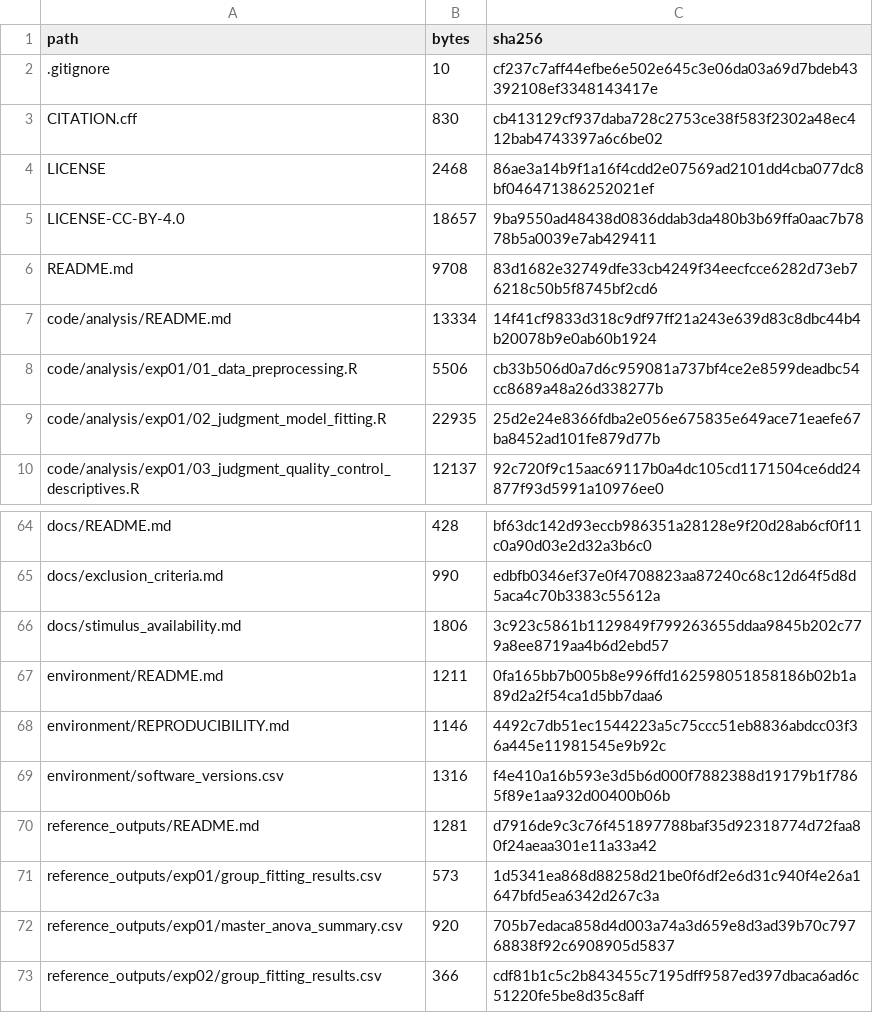
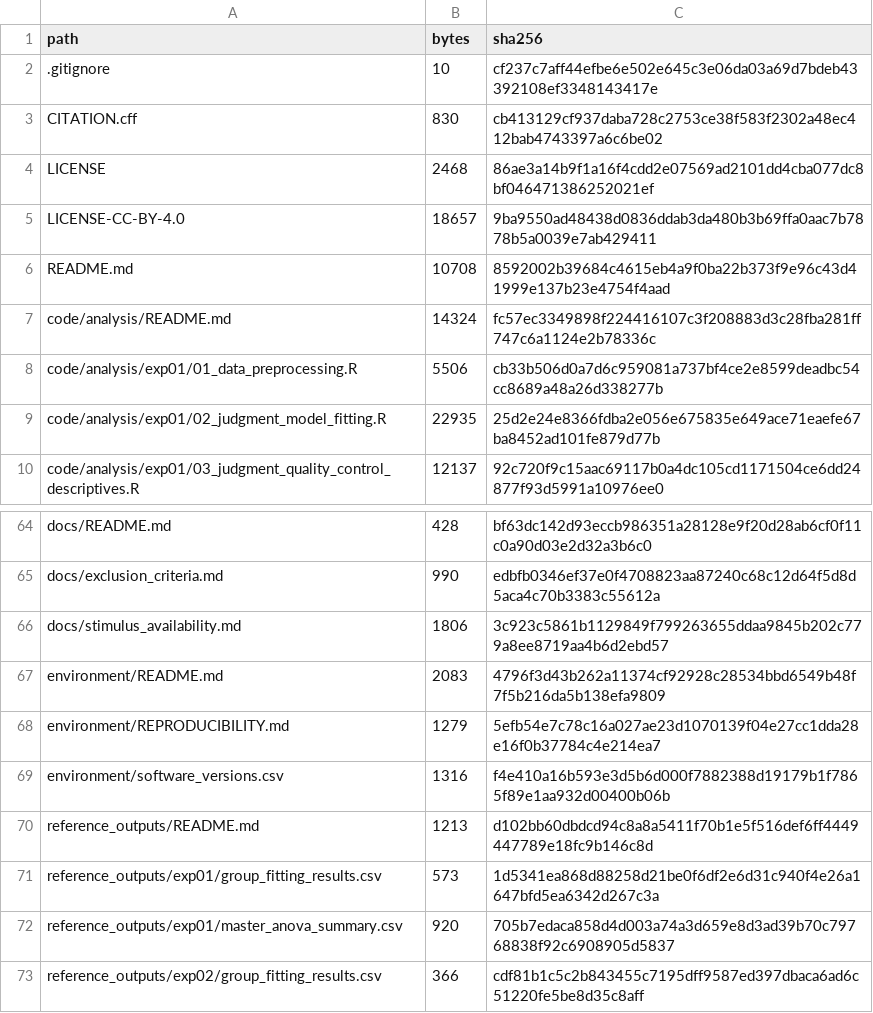
Before and after one commit to xueli07/Judgment_Emotion_CP, a CSV file: MANIFEST.csv, drawn as a sheet; only a part is shown, gaps mark what is left out.

```diff
--- a/MANIFEST.csv
+++ b/MANIFEST.csv
@@ -5,4 +5,4 @@
 "LICENSE-CC-BY-4.0","18657","9ba9550ad48438d0836ddab3da480b3b69ffa0aac7b7878b5a0039e7ab429411"
-"README.md","9708","83d1682e32749dfe33cb4249f34eecfcce6282d73eb76218c50b5f8745bf2cd6"
-"code/analysis/README.md","13334","14f41cf9833d318c9df97ff21a243e639d83c8dbc44b4b20078b9e0ab60b1924"
+"README.md","10708","8592002b39684c4615eb4a9f0ba22b373f9e96c43d41999e137b23e4754f4aad"
+"code/analysis/README.md","14324","fc57ec3349898f224416107c3f208883d3c28fba281ff747c6a1124e2b78336c"
 "code/analysis/exp01/01_data_preprocessing.R","5506","cb33b506d0a7d6c959081a737bf4ce2e8599deadbc54cc8689a48a26d338277b"
@@ -66,6 +66,6 @@
 "docs/stimulus_availability.md","1806","3c923c5861b1129849f799263655ddaa9845b202c779a8ee8719aa4b6d2ebd57"
-"environment/README.md","1211","0fa165bb7b005b8e996ffd162598051858186b02b1a89d2a2f54ca1d5bb7daa6"
-"environment/REPRODUCIBILITY.md","1146","4492c7db51ec1544223a5c75ccc51eb8836abdcc03f36a445e11981545e9b92c"
+"environment/README.md","2083","4796f3d43b262a11374cf92928c28534bbd6549b48f7f5b216da5b138efa9809"
+"environment/REPRODUCIBILITY.md","1279","5efb54e7c78c16a027ae23d1070139f04e27cc1dda28e16f0b37784c4e214ea7"
 "environment/software_versions.csv","1316","f4e410a16b593e3d5b6d000f7882388d19179b1f7865f89e1aa932d00400b06b"
-"reference_outputs/README.md","1281","d7916de9c3c76f451897788baf35d92318774d72faa80f24aeaa301e11a33a42"
+"reference_outputs/README.md","1213","d102bb60dbdcd94c8a8a5411f70b1e5f516def6ff4449447789e18fc9b146c8d"
 "reference_outputs/exp01/group_fitting_results.csv","573","1d5341ea868d88258d21be0f6df2e6d31c940f4e26a1647bfd5ea6342d267c3a"
```
Also changed, not shown: 5 other files.
